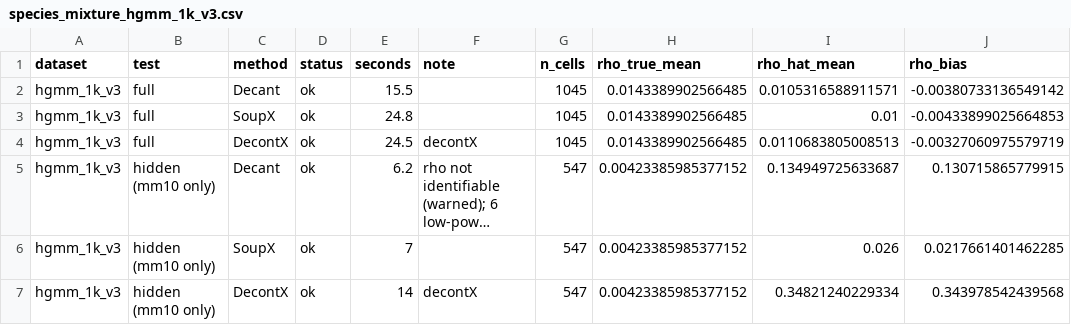
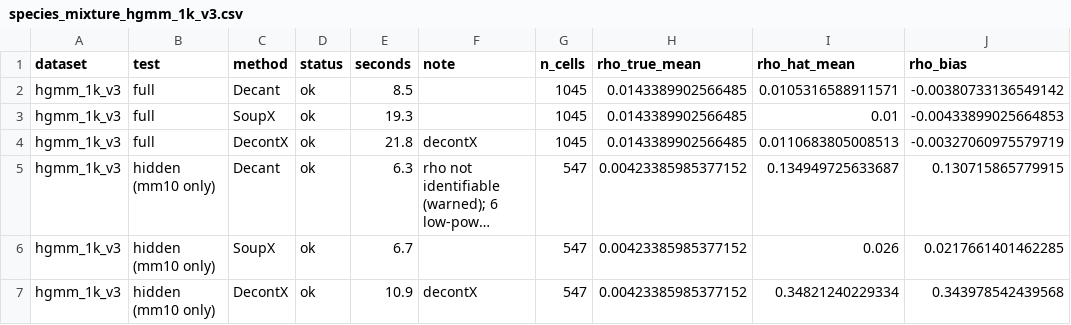
Before and after one commit to kroy3/Decant, a CSV file: validation/results/species_mixture_hgmm_1k_v3.csv, drawn as a sheet; only a part is shown; long unchanged cells end in …; the diff names each change by its address in the sheet, - before the commit and + after, or states it on an @@ line.

```diff
--- a/validation/results/species_mixture_hgmm_1k_v3.csv
+++ b/validation/results/species_mixture_hgmm_1k_v3.csv
-E2 (seconds): 15.5
+E2 (seconds): 8.5
-E3 (seconds): 24.8
+E3 (seconds): 19.3
-E4 (seconds): 24.5
+E4 (seconds): 21.8
-E5 (seconds): 6.2
+E5 (seconds): 6.3
-E6 (seconds): 7
+E6 (seconds): 6.7
-E7 (seconds): 14
+E7 (seconds): 10.9
```
Also changed, not shown: validation/results/negative_control_scores.csv, validation/results/negative_control_scores_per_donor.csv, 3 other files.
